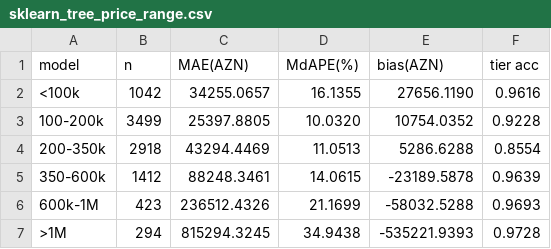
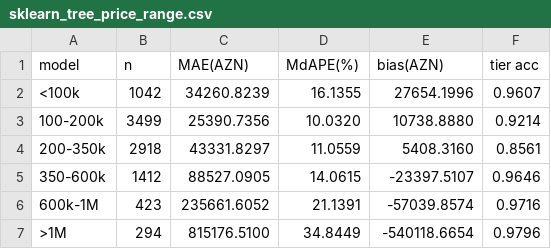
Before and after one commit to Eldar2107/binaaz-price-ml, a CSV file: report/tables/sklearn_tree_price_range.csv, drawn as a sheet.

```diff
--- a/report/tables/sklearn_tree_price_range.csv
+++ b/report/tables/sklearn_tree_price_range.csv
@@ -1,7 +1,7 @@
 model,n,MAE(AZN),MdAPE(%),bias(AZN),tier acc
-<100k,1042,34255.0657,16.1355,27656.1190,0.9616
-100-200k,3499,25397.8805,10.0320,10754.0352,0.9228
-200-350k,2918,43294.4469,11.0513,5286.6288,0.8554
-350-600k,1412,88248.3461,14.0615,-23189.5878,0.9639
-600k-1M,423,236512.4326,21.1699,-58032.5288,0.9693
->1M,294,815294.3245,34.9438,-535221.9393,0.9728
+<100k,1042,34260.8239,16.1355,27654.1996,0.9607
+100-200k,3499,25390.7356,10.0320,10738.8880,0.9214
+200-350k,2918,43331.8297,11.0559,5408.3160,0.8561
+350-600k,1412,88527.0905,14.0615,-23397.5107,0.9646
+600k-1M,423,235661.6052,21.1391,-57039.8574,0.9716
+>1M,294,815176.5100,34.8449,-540118.6654,0.9796
```
Also changed, not shown: report/tables/sklearn_tree_category.csv, report/tables/sklearn_tree_district.csv, 27 other files.
